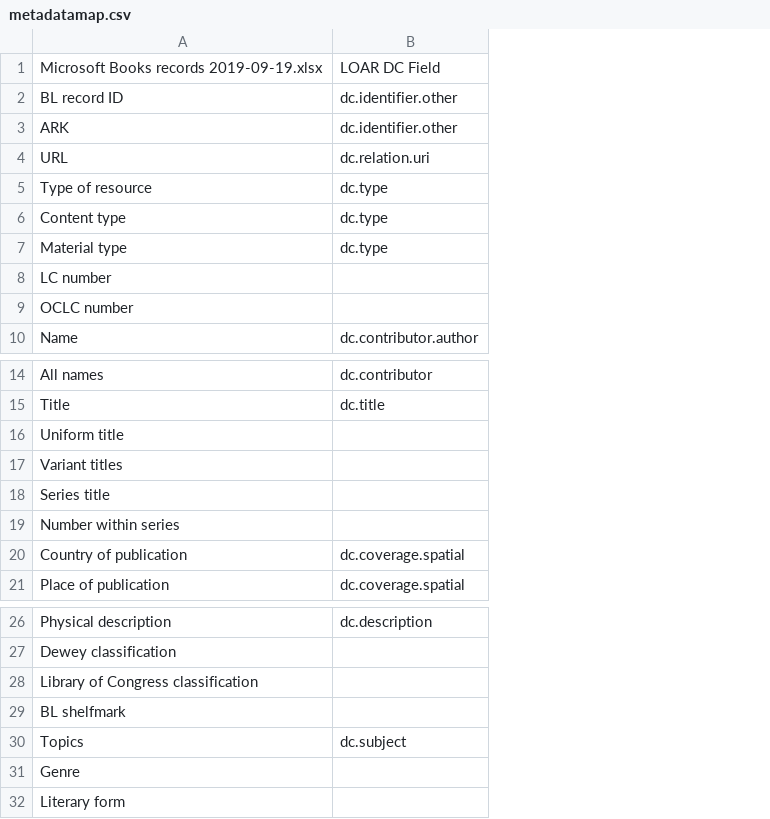
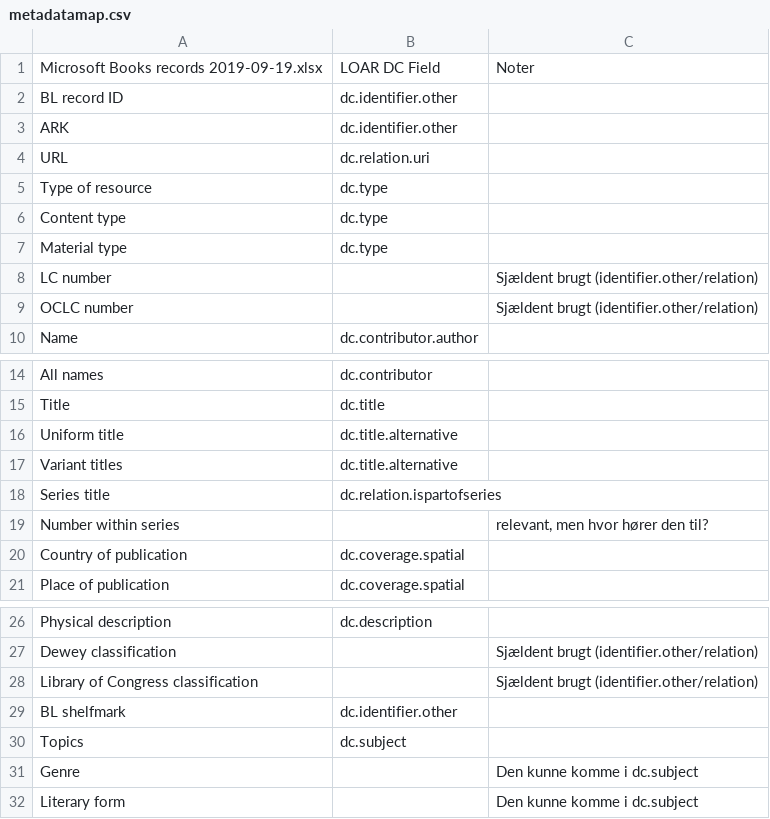
Before and after one commit to kb-dk/meloar-transform, a CSV file: BL/metadatamap.csv, drawn as a sheet; only a part is shown, gaps mark what is left out; the diff names each change by its address in the sheet, - before the commit and + after, or states it on an @@ line.

```diff
--- a/BL/metadatamap.csv
+++ b/BL/metadatamap.csv
+column C, rows 1-9: Noter |  |  |  |  |  |  | Sjældent brugt (identifier.other/relation) | Sjældent brugt (identifier.other/relation); row 19: relevant, men hvor hører den til?; rows 27-32: Sjældent brugt (identifier.other/relation) | Sjældent brugt (identifier.other/relation) |  |  | Den kunne komme i dc.subject | Den kunne komme i dc.subject
-B16:B17: (empty)
+B16:B17: dc.title.alternative
-B18: (empty)
+B18: dc.relation.ispartofseries
-B29: (empty)
+B29: dc.identifier.other
```
Also changed, not shown: 4 other files.
